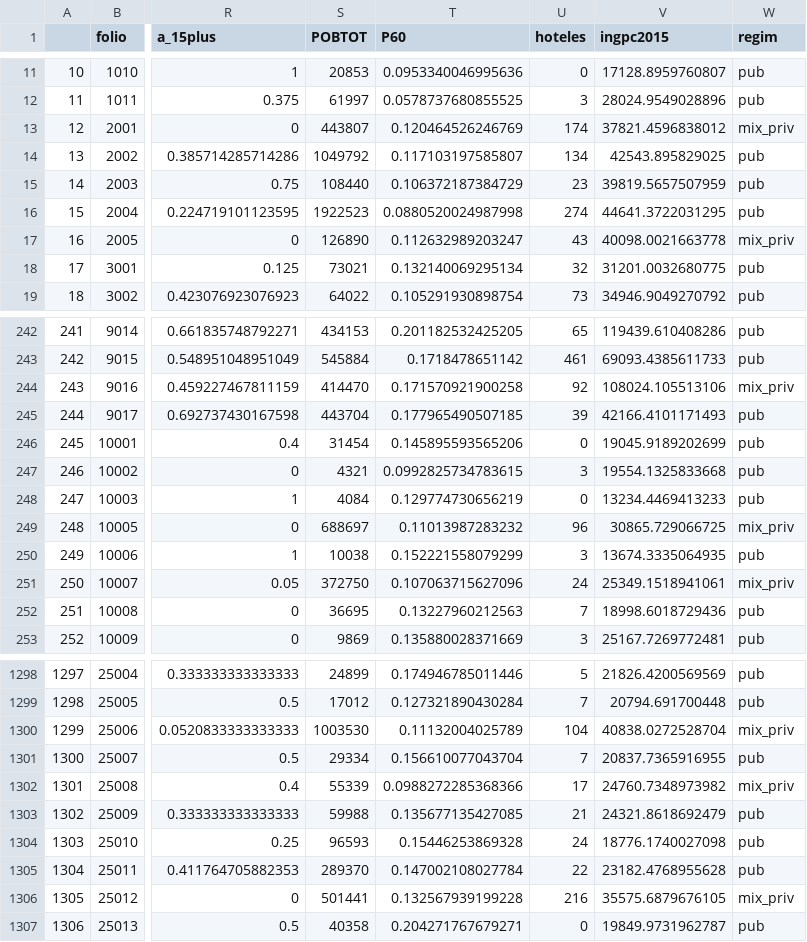
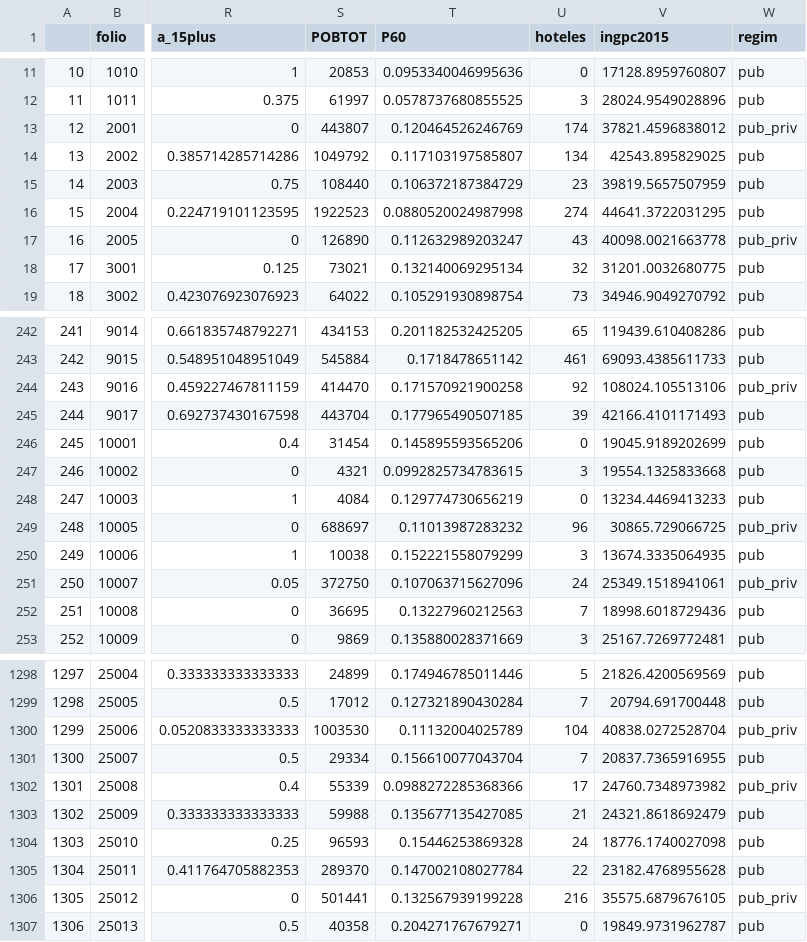
Before and after one commit to asalazaradams/data, a CSV file: basu_BASE_20.csv, drawn as a sheet; only a part is shown, gaps mark what is left out; the diff covers the shown part only; the diff names each change by its address in the sheet, - before the commit and + after, or states it on an @@ line.

Commit message:
Add files via upload

```diff
--- a/basu_BASE_20.csv
+++ b/basu_BASE_20.csv
-W13 (regim): mix_priv
+W13 (regim): pub_priv
-W17 (regim): mix_priv
+W17 (regim): pub_priv
-W244 (regim): mix_priv
+W244 (regim): pub_priv
-W249 (regim): mix_priv
+W249 (regim): pub_priv
-W251 (regim): mix_priv
+W251 (regim): pub_priv
-W1300 (regim): mix_priv
+W1300 (regim): pub_priv
-W1302 (regim): mix_priv
+W1302 (regim): pub_priv
-W1306 (regim): mix_priv
+W1306 (regim): pub_priv
```
Also changed, not shown: 36 edited cells elsewhere in this file.
